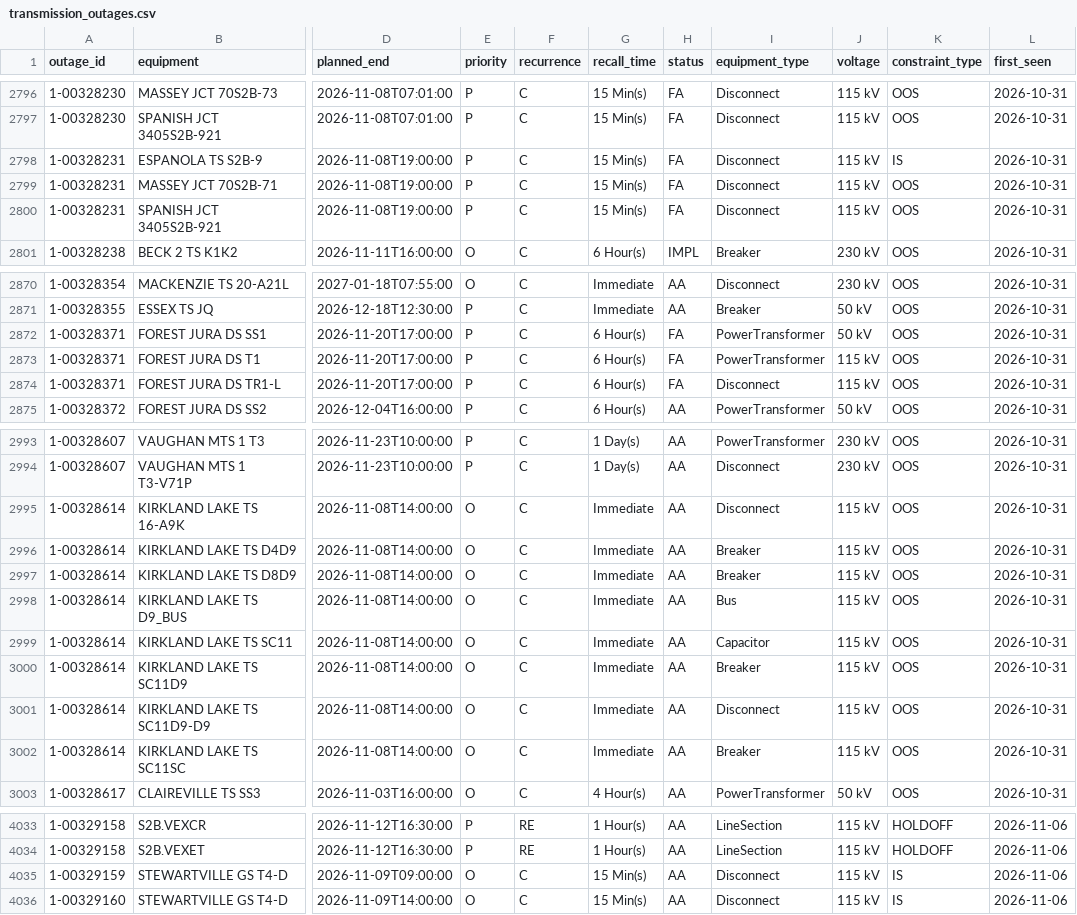
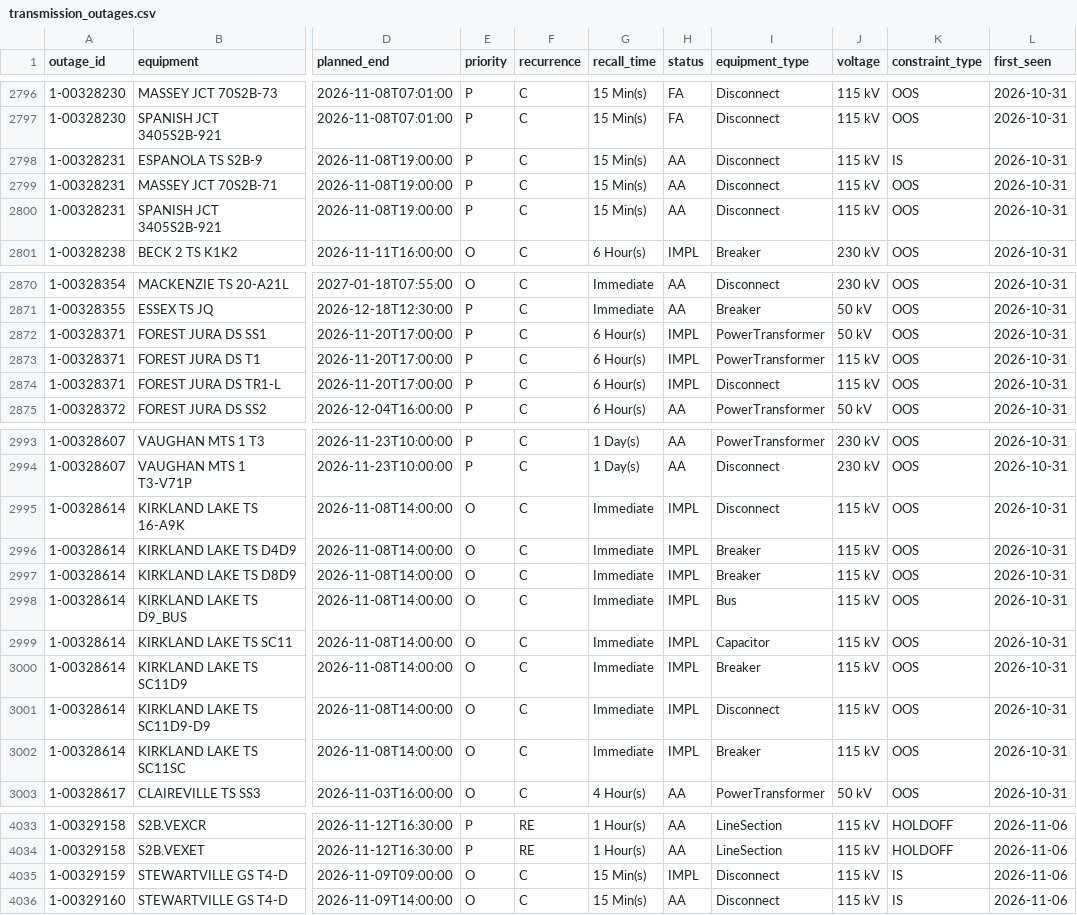
Before and after one commit to lulopdz/ontario-grid, a CSV file: data/transmission_outages.csv, drawn as a sheet; only a part is shown, gaps mark what is left out; the diff covers the shown part only; the diff names each change by its address in the sheet, - before the commit and + after, or states it on an @@ line.

```diff
--- a/data/transmission_outages.csv
+++ b/data/transmission_outages.csv
-H2798:H2800 (status): FA
+H2798:H2800 (status): AA
-H2872:H2874 (status): FA
+H2872:H2874 (status): IMPL
-H2995:H3002 (status): AA
+H2995:H3002 (status): IMPL
-H4035 (status): AA
+H4035 (status): IMPL
```
Also changed, not shown: 1 added row and 18 edited cells elsewhere in this file, data/adequacy_outlook.csv, 3 other files.
